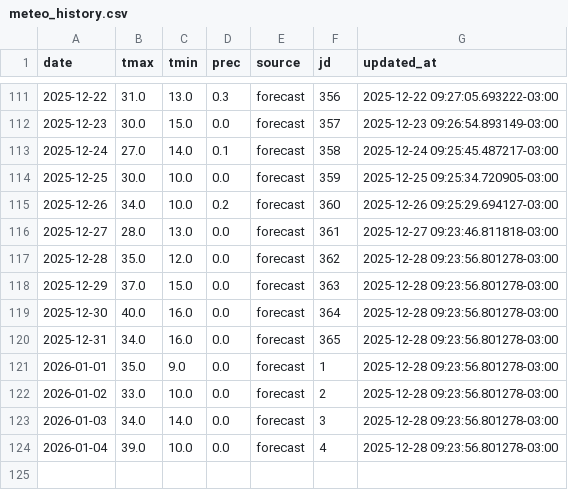
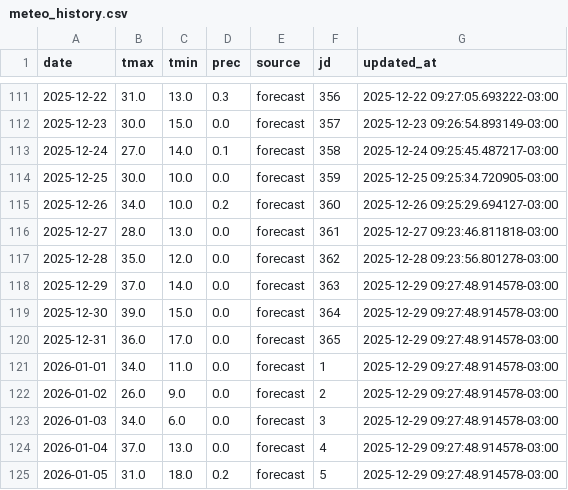
Before and after one commit to PREDWEEM/EUPHO-BORDE, a CSV file: meteo_history.csv, drawn as a sheet; only a part is shown, gaps mark what is left out.

```diff
--- a/meteo_history.csv
+++ b/meteo_history.csv
@@ -117,8 +117,9 @@ date,tmax,tmin,prec,source,jd,updated_at
 2025-12-28,35.0,12.0,0.0,forecast,362,2025-12-28 09:23:56.801278-03:00
-2025-12-29,37.0,15.0,0.0,forecast,363,2025-12-28 09:23:56.801278-03:00
-2025-12-30,40.0,16.0,0.0,forecast,364,2025-12-28 09:23:56.801278-03:00
-2025-12-31,34.0,16.0,0.0,forecast,365,2025-12-28 09:23:56.801278-03:00
-2026-01-01,35.0,9.0,0.0,forecast,1,2025-12-28 09:23:56.801278-03:00
-2026-01-02,33.0,10.0,0.0,forecast,2,2025-12-28 09:23:56.801278-03:00
-2026-01-03,34.0,14.0,0.0,forecast,3,2025-12-28 09:23:56.801278-03:00
-2026-01-04,39.0,10.0,0.0,forecast,4,2025-12-28 09:23:56.801278-03:00
+2025-12-29,37.0,14.0,0.0,forecast,363,2025-12-29 09:27:48.914578-03:00
+2025-12-30,39.0,15.0,0.0,forecast,364,2025-12-29 09:27:48.914578-03:00
+2025-12-31,36.0,17.0,0.0,forecast,365,2025-12-29 09:27:48.914578-03:00
+2026-01-01,34.0,11.0,0.0,forecast,1,2025-12-29 09:27:48.914578-03:00
+2026-01-02,26.0,9.0,0.0,forecast,2,2025-12-29 09:27:48.914578-03:00
+2026-01-03,34.0,6.0,0.0,forecast,3,2025-12-29 09:27:48.914578-03:00
+2026-01-04,37.0,13.0,0.0,forecast,4,2025-12-29 09:27:48.914578-03:00
+2026-01-05,31.0,18.0,0.2,forecast,5,2025-12-29 09:27:48.914578-03:00
```
